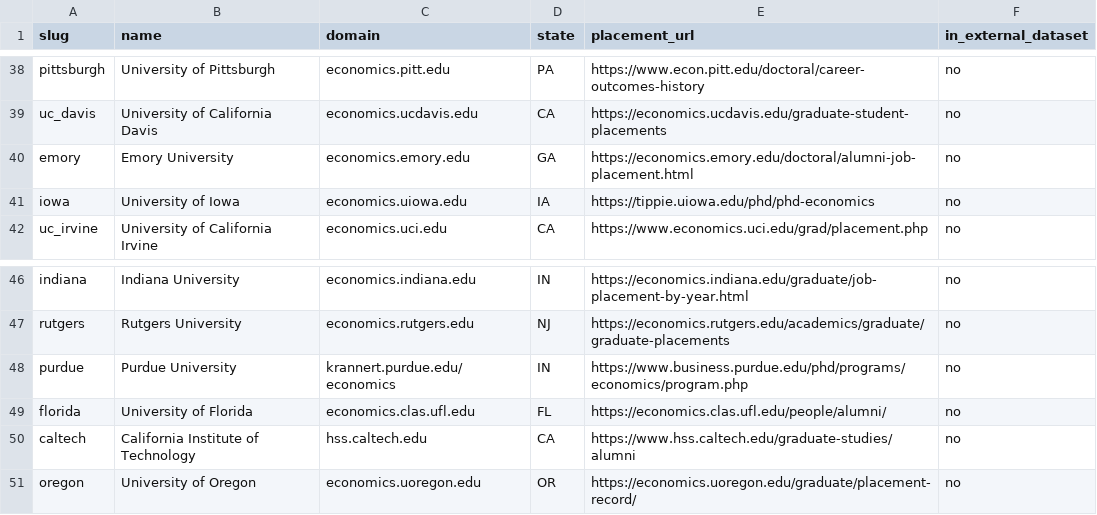
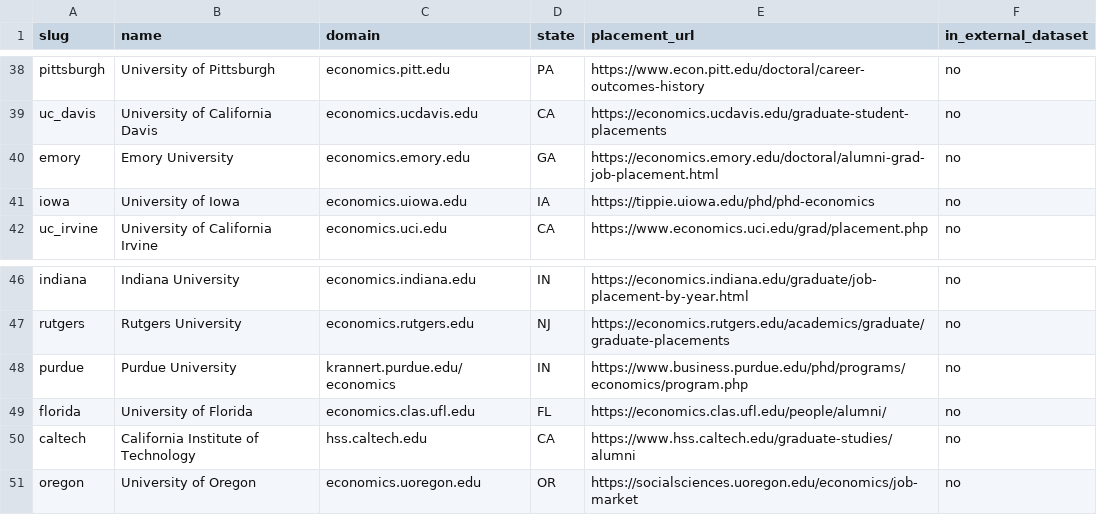
Before and after one commit to gavinjqu/EconJobMarket, a CSV file: config/universities.csv, drawn as a sheet; only a part is shown, gaps mark what is left out.

```diff
--- a/config/universities.csv
+++ b/config/universities.csv
@@ -39,3 +39,3 @@ pittsburgh,University of Pittsburgh,economics.pitt.edu,PA,https://www.econ.pitt.
 uc_davis,University of California Davis,economics.ucdavis.edu,CA,https://economics.ucdavis.edu/graduate-student-placements,no
-emory,Emory University,economics.emory.edu,GA,https://economics.emory.edu/doctoral/alumni-job-placement.html,no
+emory,Emory University,economics.emory.edu,GA,https://economics.emory.edu/doctoral/alumni-grad-job-placement.html,no
 iowa,University of Iowa,economics.uiowa.edu,IA,https://tippie.uiowa.edu/phd/phd-economics,no
@@ -50,2 +50,2 @@ florida,University of Florida,economics.clas.ufl.edu,FL,https://economics.clas.u
 caltech,California Institute of Technology,hss.caltech.edu,CA,https://www.hss.caltech.edu/graduate-studies/alumni,no
-oregon,University of Oregon,economics.uoregon.edu,OR,https://economics.uoregon.edu/graduate/placement-record/,no
+oregon,University of Oregon,economics.uoregon.edu,OR,https://socialsciences.uoregon.edu/economics/job-market,no
```
Also changed, not shown: 11 other files.
